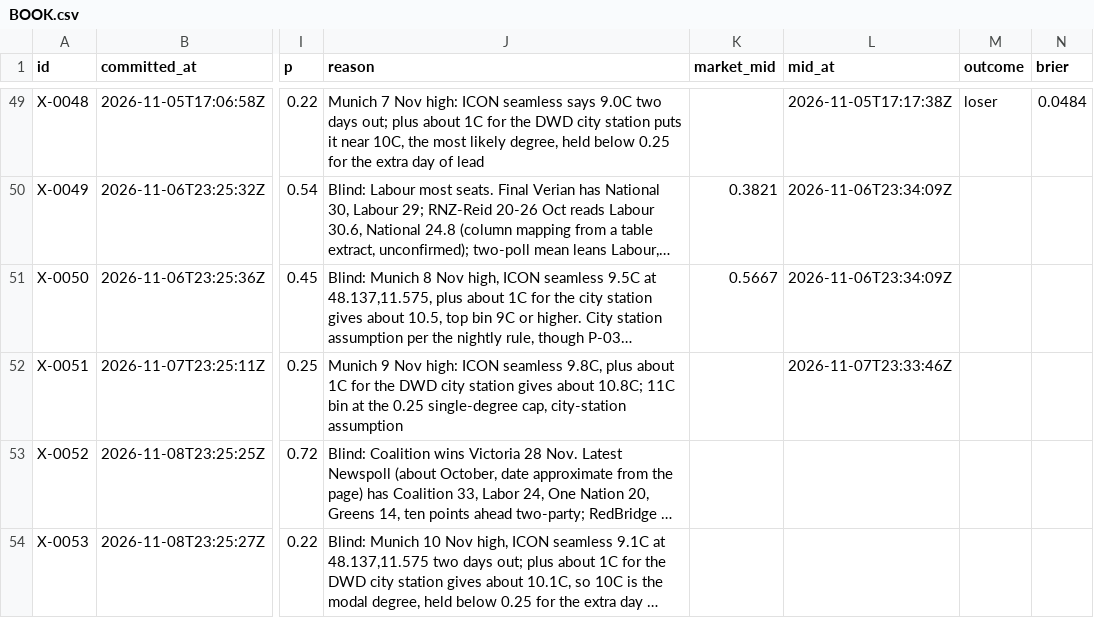
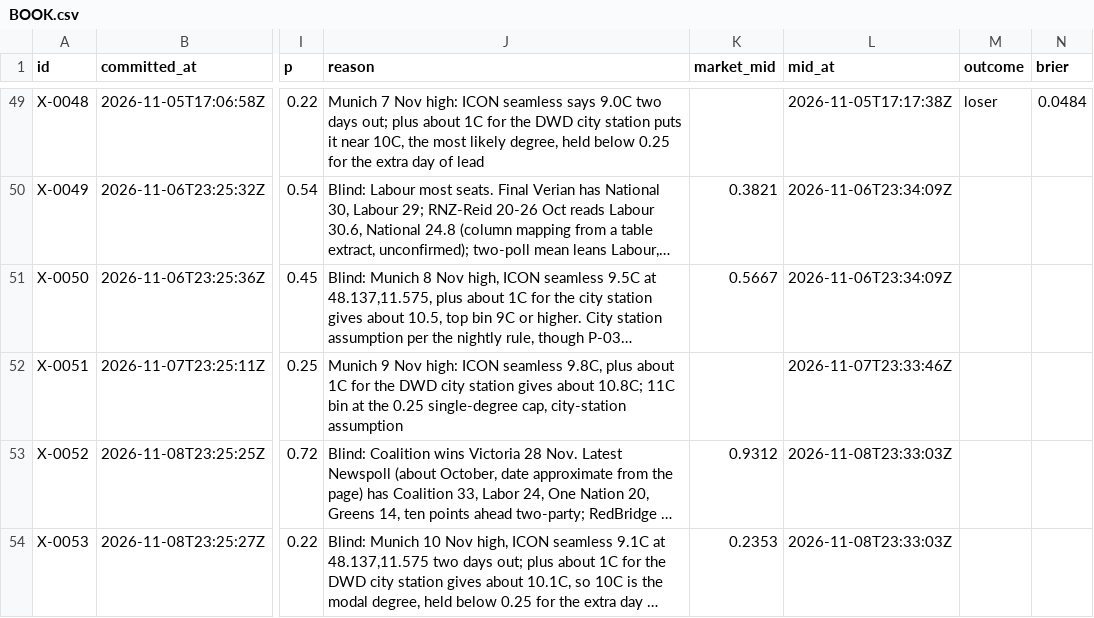
Before and after one commit to triton-xxix/proteus-lab, a CSV file: exchange/BOOK.csv, drawn as a sheet; only a part is shown, gaps mark what is left out; long unchanged cells end in …; the diff names each change by its address in the sheet, - before the commit and + after, or states it on an @@ line.

```diff
--- a/exchange/BOOK.csv
+++ b/exchange/BOOK.csv
-K53 (market_mid): (empty)
+K53 (market_mid): 0.9312
-L53:L54 (mid_at): (empty)
+L53:L54 (mid_at): 2026-11-08T23:33:03Z
-K54 (market_mid): (empty)
+K54 (market_mid): 0.2353
```
Also changed, not shown: 16 other files.
